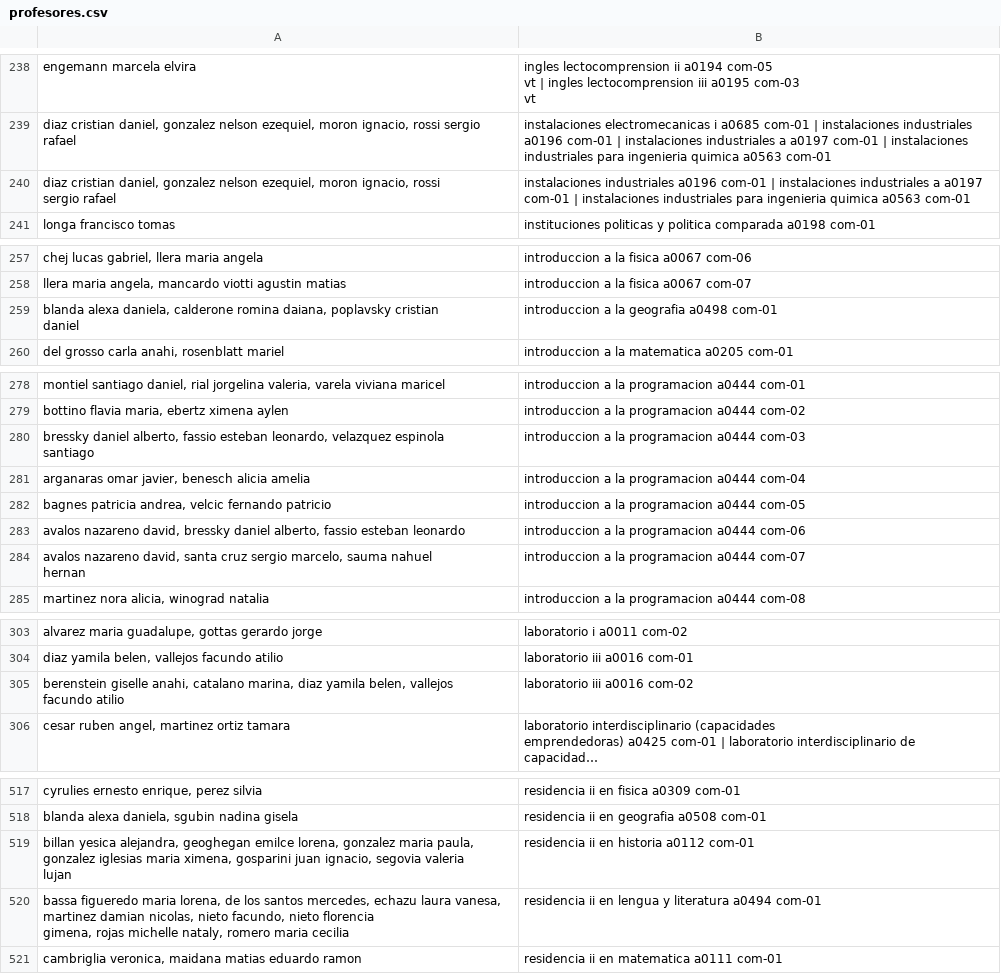
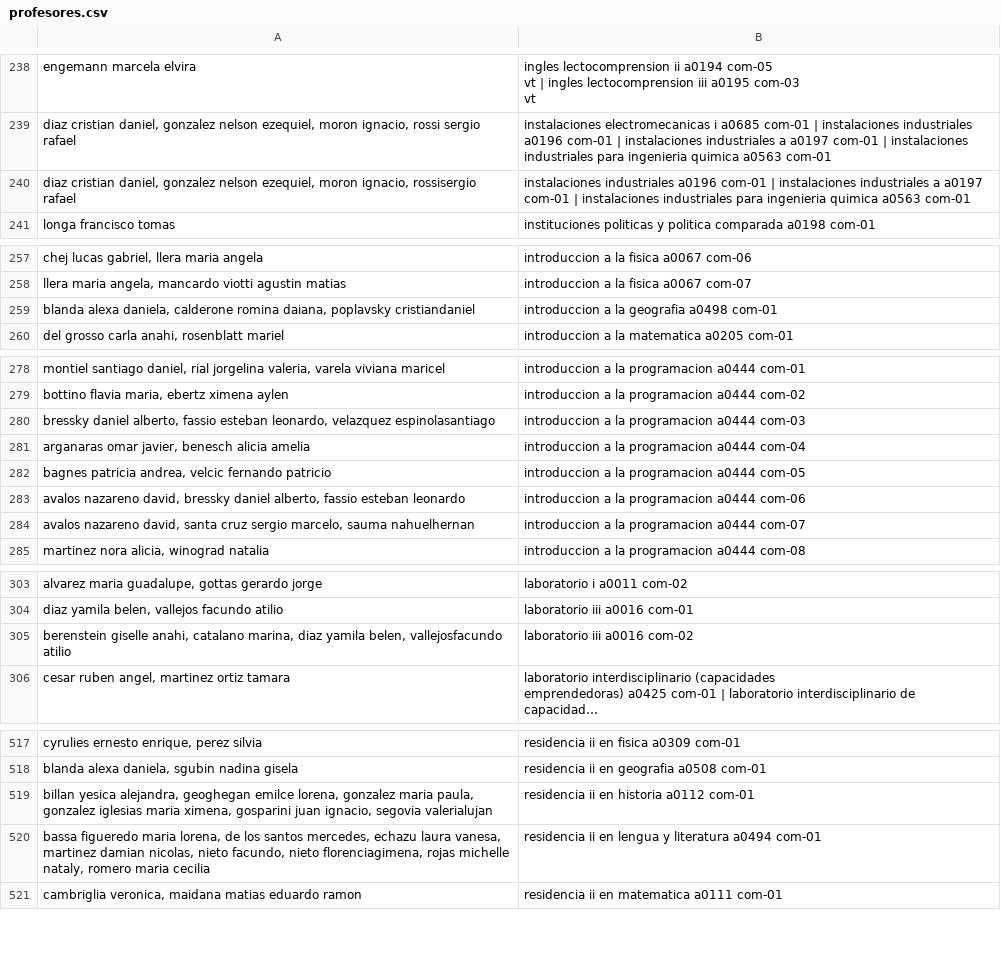
Before and after one commit to blicsi/chatBot_UNGS, a CSV file: AI/dbs/profesores.csv, drawn as a sheet; only a part is shown, gaps mark what is left out; long unchanged cells end in …; ↵ is a line break in a cell; the diff covers the shown part only; the diff names each change by its address in the sheet, - before the commit and + after, or states it on an @@ line.

```diff
--- a/AI/dbs/profesores.csv
+++ b/AI/dbs/profesores.csv
-A240: …moron ignacio, rossi ↵ sergio rafael
+A240: …moron ignacio, rossisergio rafael
-A259: …daiana, poplavsky cristian ↵ daniel
+A259: …daiana, poplavsky cristiandaniel
-A280: …leonardo, velazquez espinola ↵ santiago
+A280: …leonardo, velazquez espinolasantiago
-A284: …marcelo, sauma nahuel ↵ hernan
+A284: …marcelo, sauma nahuelhernan
-A305: …yamila belen, vallejos ↵ facundo atilio
+A305: …yamila belen, vallejosfacundo atilio
-A519: …ignacio, segovia valeria ↵ lujan
+A519: …ignacio, segovia valerialujan
-A520: …facundo, nieto florencia ↵ gimena, rojas michelle…
+A520: …facundo, nieto florenciagimena, rojas michelle…
```
Also changed, not shown: 4 edited cells elsewhere in this file, AI/dbs/actividades.csv, AI/dbs/comision.csv, 3 other files.
